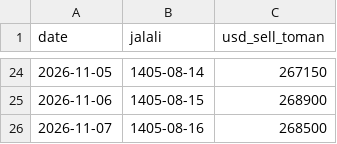
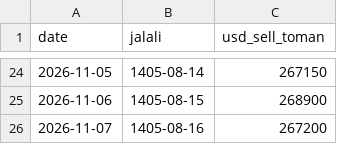
Before and after one commit to neshagostar-pardis/neshagostar-pardis.github.io, a CSV file: currency/data/usd.csv, drawn as a sheet; only a part is shown, gaps mark what is left out.

```diff
--- a/currency/data/usd.csv
+++ b/currency/data/usd.csv
@@ -25,2 +25,2 @@ date,jalali,usd_sell_toman
 2026-11-06,1405-08-15,268900
-2026-11-07,1405-08-16,268500
+2026-11-07,1405-08-16,267200
```
Also changed, not shown: currency/data/eur.csv, 46 other files.
